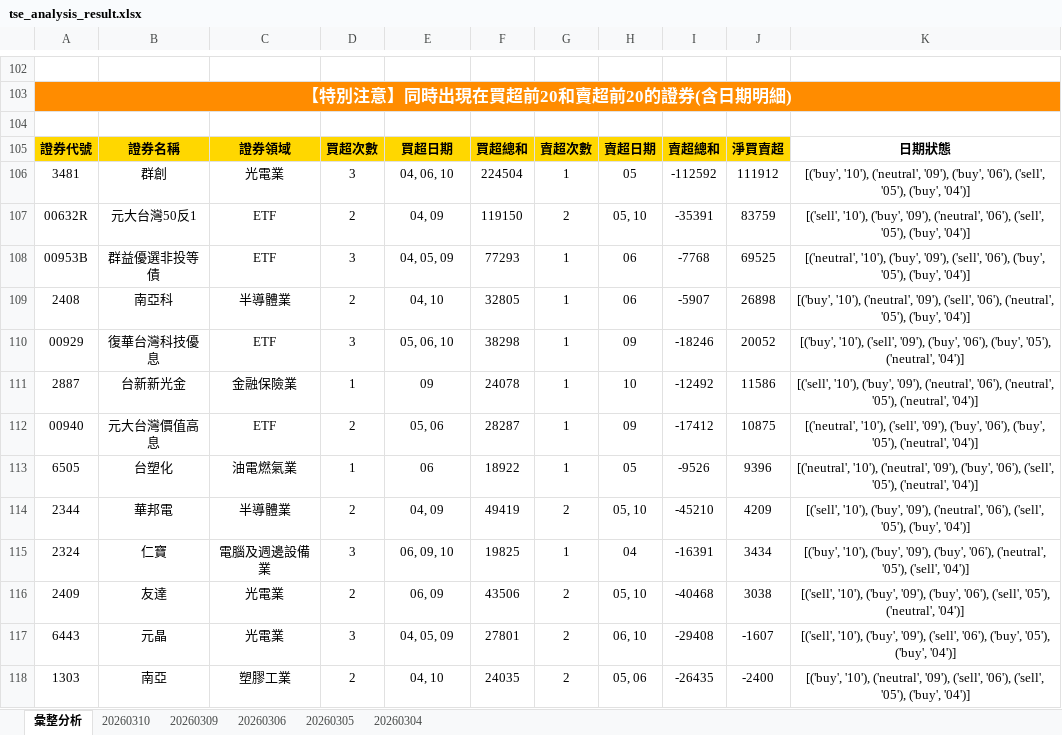
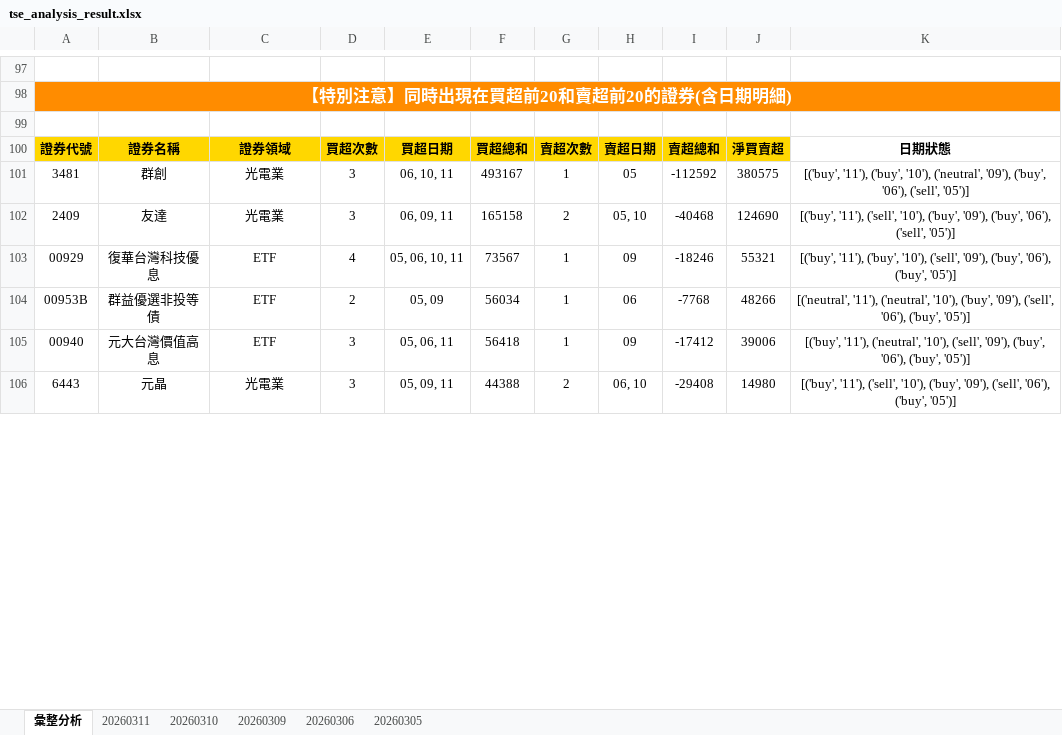
Before and after one commit to ccupcpop/GetDailyStock, an Excel workbook: StockInfo/tse_analysis_result.xlsx, sheet 彙整分析, drawn as a sheet; only a part is shown, gaps mark what is left out; values as stored, in another font and other column widths than the file's, no borders; removed rows and columns are numbered as before the commit, all else as after; the diff covers the shown part only; the diff names each change by its address in the sheet, - before the commit and + after, or states it on an @@ line.

```diff
--- a/StockInfo/tse_analysis_result.xlsx (sheet 彙整分析)
+++ b/StockInfo/tse_analysis_result.xlsx (sheet 彙整分析)
-sheet tab: 20260304
+sheet tab: 20260311
-E101: 04, 06, 10
+E101: 06, 10, 11
-F101: 224504
+F101: 493167
-J101: 111912
+J101: 380575
-K101: [('buy', '10'), ('neutral', '09'), ('buy', '06'), ('sell', '05'), ('buy', '04')]
+K101: [('buy', '11'), ('buy', '10'), ('neutral', '09'), ('buy', '06'), ('sell', '05')]
-row 107: 00632R | 元大台灣50反1 | ETF | 2 | 04, 09 | 119150 | 2 | 05, 10 | -35391 | 83759 | [('sell', '10'), ('buy', '09'), ('neutral', '06'), ('sell', '05'), ('buy', '04')]
-row 108: 00953B | 群益優選非投等債 | ETF | 3 | 04, 05, 09 | 77293 | 1 | 06 | -7768 | 69525 | [('neutral', '10'), ('buy', '09'), ('sell', '06'), ('buy', '05'), ('buy', '04')]
-row 109: 2408 | 南亞科 | 半導體業 | 2 | 04, 10 | 32805 | 1 | 06 | -5907 | 26898 | [('buy', '10'), ('neutral', '09'), ('sell', '06'), ('neutral', '05'), ('buy', '04')]
+row 102: 2409 | 友達 | 光電業 | 3 | 06, 09, 11 | 165158 | 2 | 05, 10 | -40468 | 124690 | [('buy', '11'), ('sell', '10'), ('buy', '09'), ('buy', '06'), ('sell', '05')]
-D103: 3
+D103: 4
-E103: 05, 06, 10
+E103: 05, 06, 10, 11
-F103: 38298
+F103: 73567
-J103: 20052
+J103: 55321
-K103: [('buy', '10'), ('sell', '09'), ('buy', '06'), ('buy', '05'), ('neutral', '04')]
+K103: [('buy', '11'), ('buy', '10'), ('sell', '09'), ('buy', '06'), ('buy', '05')]
-row 111: 2887 | 台新新光金 | 金融保險業 | 1 | 09 | 24078 | 1 | 10 | -12492 | 11586 | [('sell', '10'), ('buy', '09'), ('neutral', '06'), ('neutral', '05'), ('neutral', '04')]
+row 104: 00953B | 群益優選非投等債 | ETF | 2 | 05, 09 | 56034 | 1 | 06 | -7768 | 48266 | [('neutral', '11'), ('neutral', '10'), ('buy', '09'), ('sell', '06'), ('buy', '05')]
-D105: 2
+D105: 3
-E105: 05, 06
+E105: 05, 06, 11
-F105: 28287
+F105: 56418
-J105: 10875
+J105: 39006
-K105: [('neutral', '10'), ('sell', '09'), ('buy', '06'), ('buy', '05'), ('neutral', '04')]
+K105: [('buy', '11'), ('neutral', '10'), ('sell', '09'), ('buy', '06'), ('buy', '05')]
-row 113: 6505 | 台塑化 | 油電燃氣業 | 1 | 06 | 18922 | 1 | 05 | -9526 | 9396 | [('neutral', '10'), ('neutral', '09'), ('buy', '06'), ('sell', '05'), ('neutral', '04')]
-row 114: 2344 | 華邦電 | 半導體業 | 2 | 04, 09 | 49419 | 2 | 05, 10 | -45210 | 4209 | [('sell', '10'), ('buy', '09'), ('neutral', '06'), ('sell', '05'), ('buy', '04')]
-row 115: 2324 | 仁寶 | 電腦及週邊設備業 | 3 | 06, 09, 10 | 19825 | 1 | 04 | -16391 | 3434 | [('buy', '10'), ('buy', '09'), ('buy', '06'), ('neutral', '05'), ('sell', '04')]
-row 116: 2409 | 友達 | 光電業 | 2 | 06, 09 | 43506 | 2 | 05, 10 | -40468 | 3038 | [('sell', '10'), ('buy', '09'), ('buy', '06'), ('sell', '05'), ('neutral', '04')]
-E106: 04, 05, 09
+E106: 05, 09, 11
-F106: 27801
+F106: 44388
-J106: -1607
+J106: 14980
-K106: [('sell', '10'), ('buy', '09'), ('sell', '06'), ('buy', '05'), ('buy', '04')]
+K106: [('buy', '11'), ('sell', '10'), ('buy', '09'), ('sell', '06'), ('buy', '05')]
-row 118: 1303 | 南亞 | 塑膠工業 | 2 | 04, 10 | 24035 | 2 | 05, 06 | -26435 | -2400 | [('buy', '10'), ('neutral', '09'), ('sell', '06'), ('sell', '05'), ('buy', '04')]
```
Also changed, not shown: 56 added rows, 54 removed rows and 28 edited cells elsewhere in this sheet, sheet 20260310, StockInfo/otc_analysis_result.xlsx, 12 other files.
